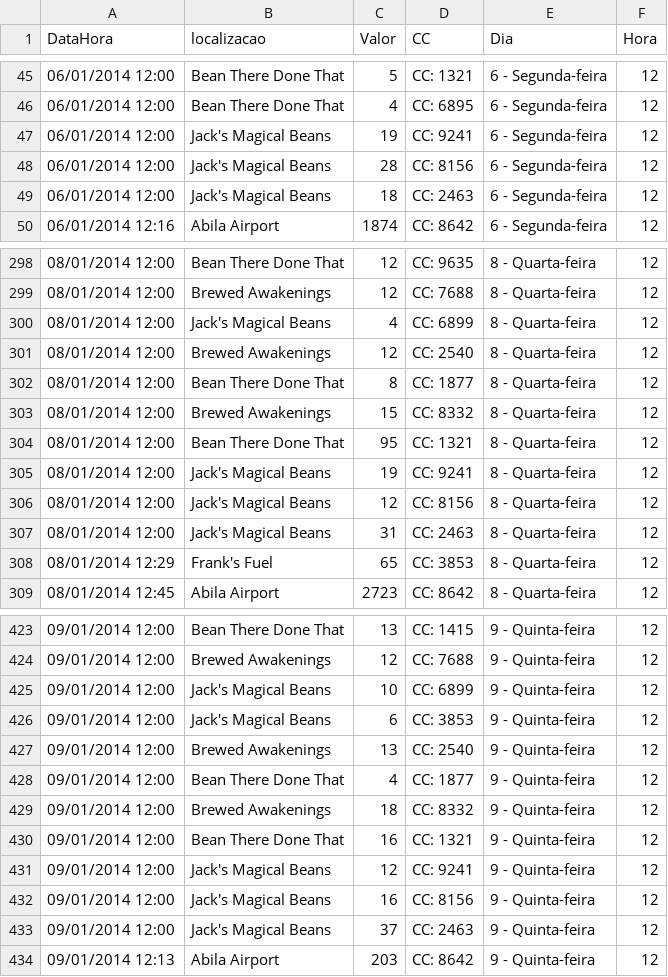
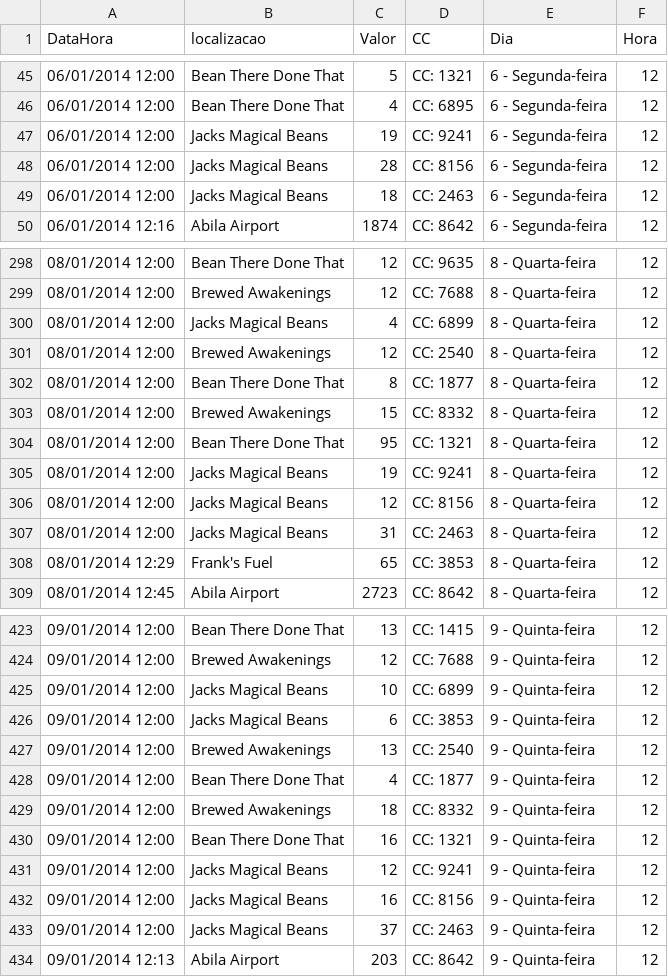
Before and after one commit to gerson-serejo/Mini-Challenge-2, a CSV file: cc_data5.csv, drawn as a sheet; only a part is shown, gaps mark what is left out; the diff covers the shown part only.

Commit message:
Add files via upload

```diff
--- a/cc_data5.csv
+++ b/cc_data5.csv
@@ -46,5 +46,5 @@ DataHora;localizacao;Valor;CC;Dia;Hora
 06/01/2014 12:00;Bean There Done That;4;CC: 6895;6 - Segunda-feira;12
-06/01/2014 12:00;Jack's Magical Beans;19;CC: 9241;6 - Segunda-feira;12
-06/01/2014 12:00;Jack's Magical Beans;28;CC: 8156;6 - Segunda-feira;12
-06/01/2014 12:00;Jack's Magical Beans;18;CC: 2463;6 - Segunda-feira;12
+06/01/2014 12:00;Jacks Magical Beans;19;CC: 9241;6 - Segunda-feira;12
+06/01/2014 12:00;Jacks Magical Beans;28;CC: 8156;6 - Segunda-feira;12
+06/01/2014 12:00;Jacks Magical Beans;18;CC: 2463;6 - Segunda-feira;12
 06/01/2014 12:16;Abila Airport;1874;CC: 8642;6 - Segunda-feira;12
@@ -299,3 +299,3 @@ DataHora;localizacao;Valor;CC;Dia;Hora
 08/01/2014 12:00;Brewed Awakenings;12;CC: 7688;8 - Quarta-feira;12
-08/01/2014 12:00;Jack's Magical Beans;4;CC: 6899;8 - Quarta-feira;12
+08/01/2014 12:00;Jacks Magical Beans;4;CC: 6899;8 - Quarta-feira;12
 08/01/2014 12:00;Brewed Awakenings;12;CC: 2540;8 - Quarta-feira;12
@@ -304,5 +304,5 @@ DataHora;localizacao;Valor;CC;Dia;Hora
 08/01/2014 12:00;Bean There Done That;95;CC: 1321;8 - Quarta-feira;12
-08/01/2014 12:00;Jack's Magical Beans;19;CC: 9241;8 - Quarta-feira;12
-08/01/2014 12:00;Jack's Magical Beans;12;CC: 8156;8 - Quarta-feira;12
-08/01/2014 12:00;Jack's Magical Beans;31;CC: 2463;8 - Quarta-feira;12
+08/01/2014 12:00;Jacks Magical Beans;19;CC: 9241;8 - Quarta-feira;12
+08/01/2014 12:00;Jacks Magical Beans;12;CC: 8156;8 - Quarta-feira;12
+08/01/2014 12:00;Jacks Magical Beans;31;CC: 2463;8 - Quarta-feira;12
 08/01/2014 12:29;Frank's Fuel;65;CC: 3853;8 - Quarta-feira;12
@@ -424,4 +424,4 @@ DataHora;localizacao;Valor;CC;Dia;Hora
 09/01/2014 12:00;Brewed Awakenings;12;CC: 7688;9 - Quinta-feira;12
-09/01/2014 12:00;Jack's Magical Beans;10;CC: 6899;9 - Quinta-feira;12
-09/01/2014 12:00;Jack's Magical Beans;6;CC: 3853;9 - Quinta-feira;12
+09/01/2014 12:00;Jacks Magical Beans;10;CC: 6899;9 - Quinta-feira;12
+09/01/2014 12:00;Jacks Magical Beans;6;CC: 3853;9 - Quinta-feira;12
 09/01/2014 12:00;Brewed Awakenings;13;CC: 2540;9 - Quinta-feira;12
@@ -430,5 +430,5 @@ DataHora;localizacao;Valor;CC;Dia;Hora
 09/01/2014 12:00;Bean There Done That;16;CC: 1321;9 - Quinta-feira;12
-09/01/2014 12:00;Jack's Magical Beans;12;CC: 9241;9 - Quinta-feira;12
-09/01/2014 12:00;Jack's Magical Beans;16;CC: 8156;9 - Quinta-feira;12
-09/01/2014 12:00;Jack's Magical Beans;37;CC: 2463;9 - Quinta-feira;12
+09/01/2014 12:00;Jacks Magical Beans;12;CC: 9241;9 - Quinta-feira;12
+09/01/2014 12:00;Jacks Magical Beans;16;CC: 8156;9 - Quinta-feira;12
+09/01/2014 12:00;Jacks Magical Beans;37;CC: 2463;9 - Quinta-feira;12
 09/01/2014 12:13;Abila Airport;203;CC: 8642;9 - Quinta-feira;12
```
Also changed, not shown: 25 edited cells elsewhere in this file.
